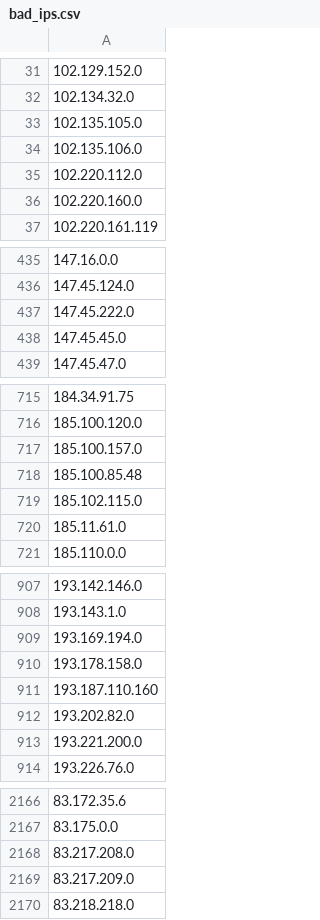
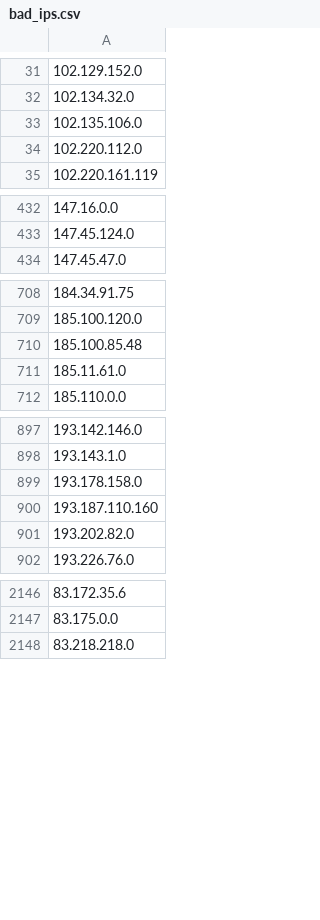
Before and after one commit to Davidlinkcoil/malicious-ip-feeds, a CSV file: bad_ips.csv, drawn as a sheet; only a part is shown, gaps mark what is left out; the diff covers the shown part only.

```diff
--- a/bad_ips.csv
+++ b/bad_ips.csv
@@ -32,6 +32,4 @@
 102.134.32.0
-102.135.105.0
 102.135.106.0
 102.220.112.0
-102.220.160.0
 102.220.161.119
@@ -436,4 +433,2 @@
 147.45.124.0
-147.45.222.0
-147.45.45.0
 147.45.47.0
@@ -716,5 +709,3 @@
 185.100.120.0
-185.100.157.0
 185.100.85.48
-185.102.115.0
 185.11.61.0
@@ -908,3 +898,2 @@
 193.143.1.0
-193.169.194.0
 193.178.158.0
@@ -912,3 +901,2 @@
 193.202.82.0
-193.221.200.0
 193.226.76.0
@@ -2167,4 +2147,2 @@
 83.175.0.0
-83.217.208.0
-83.217.209.0
 83.218.218.0
```
Also changed, not shown: 13 removed rows elsewhere in this file.
